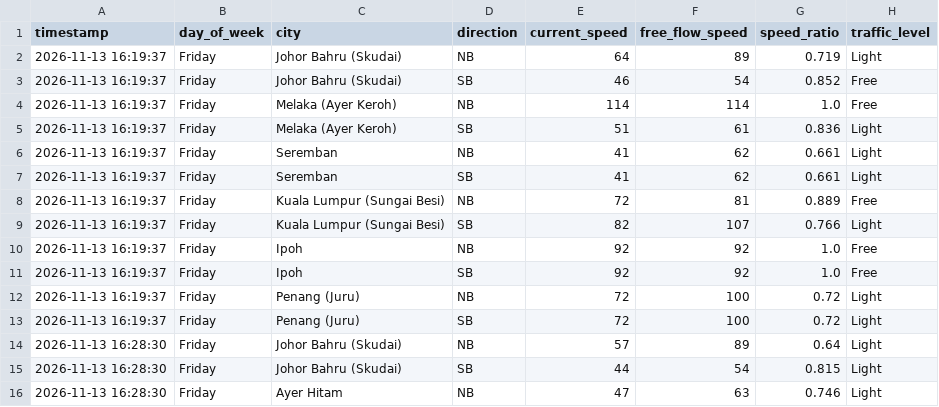
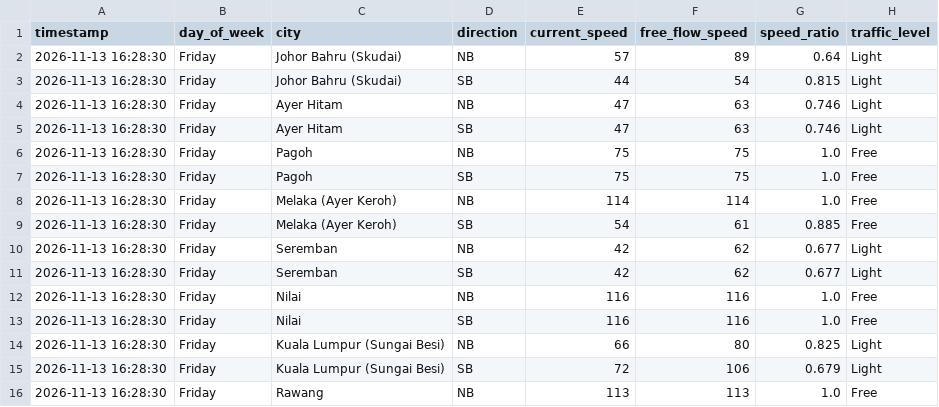
Before and after one commit to jieyuloh1011-lab/plus-highway-traffic, a CSV file: plus_highway_traffic.csv, drawn as a sheet; only a part is shown; the shorter side is filled out with more unchanged rows; the diff names each change by its address in the sheet, - before the commit and + after, or states it on an @@ line.

Commit message:
Update plus_highway_traffic.csv

```diff
--- a/plus_highway_traffic.csv
+++ b/plus_highway_traffic.csv
-row 2: 2026-11-13 16:19:37 | Friday | Johor Bahru (Skudai) | NB | 64 | 89 | 0.719 | Light
-row 3: 2026-11-13 16:19:37 | Friday | Johor Bahru (Skudai) | SB | 46 | 54 | 0.852 | Free
-row 4: 2026-11-13 16:19:37 | Friday | Melaka (Ayer Keroh) | NB | 114 | 114 | 1.0 | Free
-row 5: 2026-11-13 16:19:37 | Friday | Melaka (Ayer Keroh) | SB | 51 | 61 | 0.836 | Light
-row 6: 2026-11-13 16:19:37 | Friday | Seremban | NB | 41 | 62 | 0.661 | Light
-row 7: 2026-11-13 16:19:37 | Friday | Seremban | SB | 41 | 62 | 0.661 | Light
-row 8: 2026-11-13 16:19:37 | Friday | Kuala Lumpur (Sungai Besi) | NB | 72 | 81 | 0.889 | Free
-row 9: 2026-11-13 16:19:37 | Friday | Kuala Lumpur (Sungai Besi) | SB | 82 | 107 | 0.766 | Light
-row 10: 2026-11-13 16:19:37 | Friday | Ipoh | NB | 92 | 92 | 1.0 | Free
-row 11: 2026-11-13 16:19:37 | Friday | Ipoh | SB | 92 | 92 | 1.0 | Free
-row 12: 2026-11-13 16:19:37 | Friday | Penang (Juru) | NB | 72 | 100 | 0.72 | Light
-row 13: 2026-11-13 16:19:37 | Friday | Penang (Juru) | SB | 72 | 100 | 0.72 | Light
```
